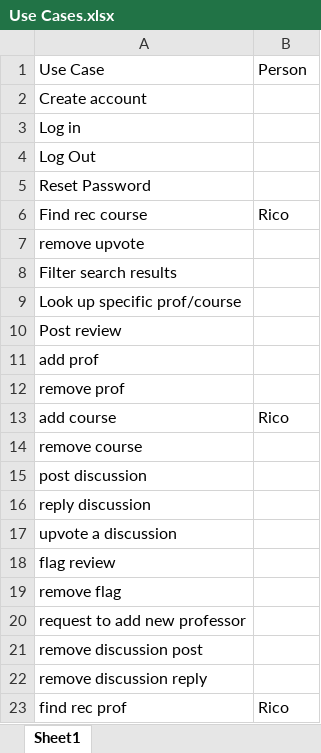
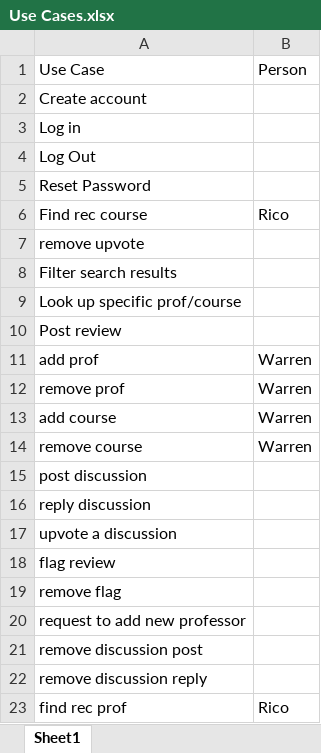
Before and after one commit to hkaase/ChartMyCourse, an Excel workbook: Iteration 3/Use Cases.xlsx, sheet Sheet1, drawn as a sheet; values as stored, in another font and other column widths than the file's, no borders; the diff names each change by its address in the sheet, - before the commit and + after, or states it on an @@ line.

Commit message:
Spreadsheet updated

```diff
--- a/Iteration 3/Use Cases.xlsx (sheet Sheet1)
+++ b/Iteration 3/Use Cases.xlsx (sheet Sheet1)
-B11:B12: (empty)
+B11:B12: Warren
-B13: Rico
+B13: Warren
-B14: (empty)
+B14: Warren
```
